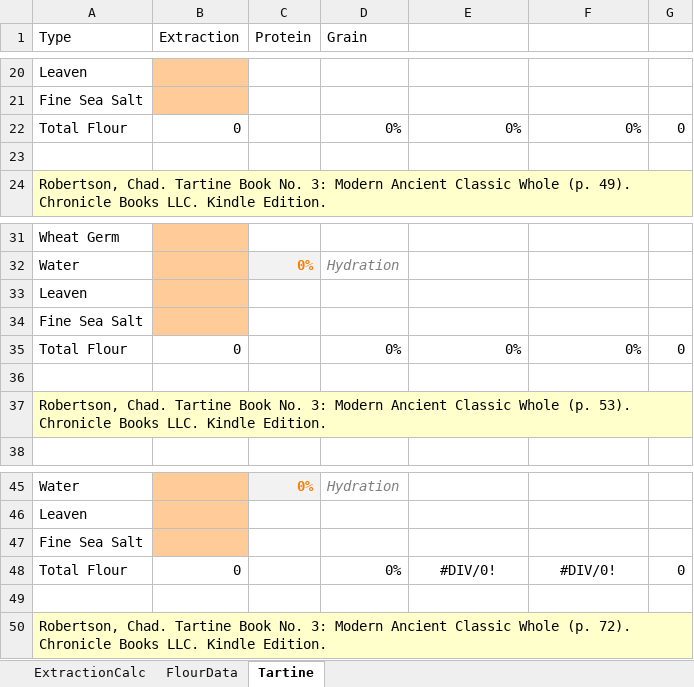
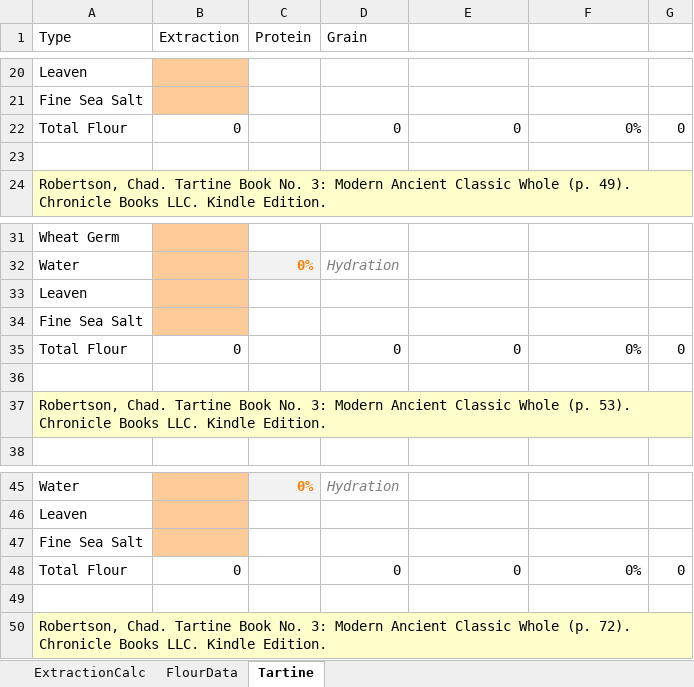
Before and after one commit to jfishe/Bread, an Excel workbook: High Extraction Flour.xlsx, sheet Tartine, drawn as a sheet; only a part is shown, gaps mark what is left out; values as stored, in another font and other column widths than the file's, no borders; table styles not drawn; the diff names each change by its address in the sheet, - before the commit and + after, or states it on an @@ line.

Commit message:
fix(xlsx): change percent to g in blends

```diff
--- a/High Extraction Flour.xlsx (sheet Tartine)
+++ b/High Extraction Flour.xlsx (sheet Tartine)
-D22 (Grain): 0%
+D22 (Grain): 0
-E22: 0%
+E22: 0
-D35 (Grain): 0%
+D35 (Grain): 0
-E35: 0%
+E35: 0
-D48 (Grain): 0%
+D48 (Grain): 0
-E48: #DIV/0!
+E48: 0
-E48:F48 alignment: center
+E48:F48 alignment: right
-F48: #DIV/0!
+F48: 0%
```
